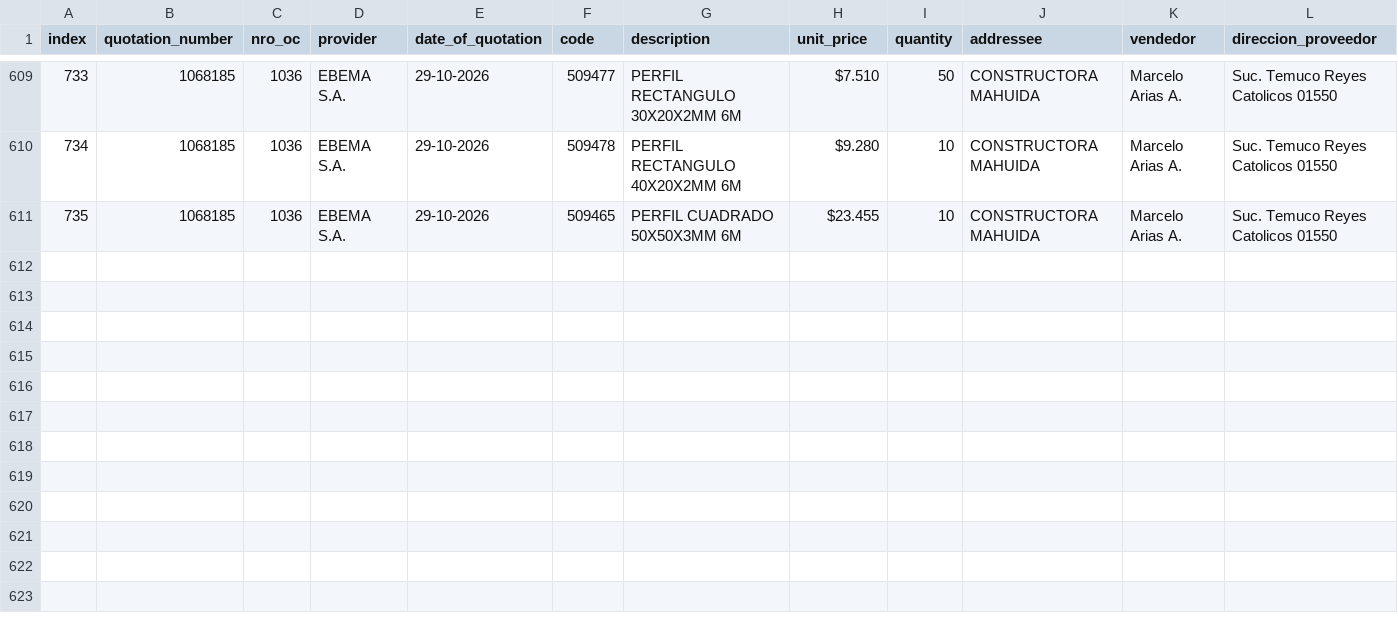
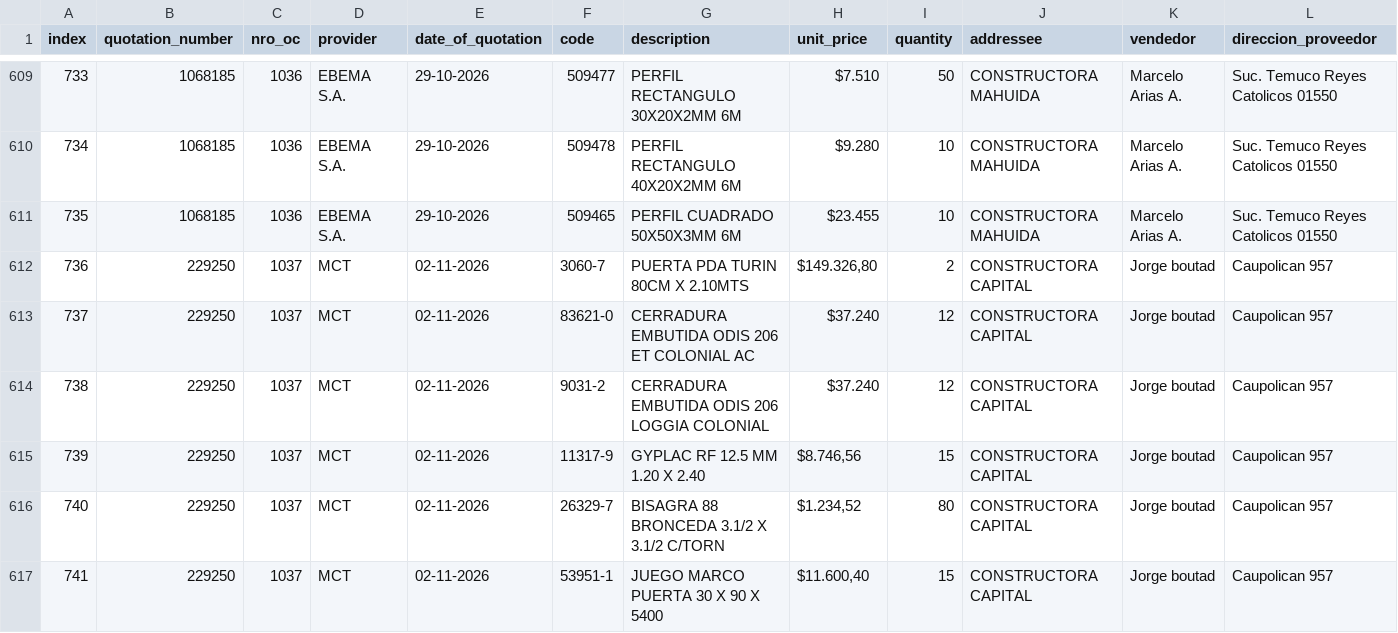
Before and after one commit to Fitzy5/ordencomprahtml, a CSV file: oc_claude/registry.csv, drawn as a sheet; only a part is shown, gaps mark what is left out; rows hold the shown columns only; the diff names each change by its address in the sheet, - before the commit and + after, or states it on an @@ line.

```diff
--- a/oc_claude/registry.csv
+++ b/oc_claude/registry.csv
+row 612: 736 | 229250 | 1037 | MCT | 02-11-2026 | 3060-7 | PUERTA PDA TURIN 80CM X 2.10MTS | $149.326,80 | 2 | CONSTRUCTORA CAPITAL | Jorge boutad | Caupolican 957
+row 613: 737 | 229250 | 1037 | MCT | 02-11-2026 | 83621-0 | CERRADURA EMBUTIDA ODIS 206 ET COLONIAL AC | $37.240 | 12 | CONSTRUCTORA CAPITAL | Jorge boutad | Caupolican 957
+row 614: 738 | 229250 | 1037 | MCT | 02-11-2026 | 9031-2 | CERRADURA EMBUTIDA ODIS 206 LOGGIA COLONIAL | $37.240 | 12 | CONSTRUCTORA CAPITAL | Jorge boutad | Caupolican 957
+row 615: 739 | 229250 | 1037 | MCT | 02-11-2026 | 11317-9 | GYPLAC RF 12.5 MM 1.20 X 2.40 | $8.746,56 | 15 | CONSTRUCTORA CAPITAL | Jorge boutad | Caupolican 957
+row 616: 740 | 229250 | 1037 | MCT | 02-11-2026 | 26329-7 | BISAGRA 88 BRONCEDA 3.1/2 X 3.1/2 C/TORN | $1.234,52 | 80 | CONSTRUCTORA CAPITAL | Jorge boutad | Caupolican 957
+row 617: 741 | 229250 | 1037 | MCT | 02-11-2026 | 53951-1 | JUEGO MARCO PUERTA 30 X 90 X 5400 | $11.600,40 | 15 | CONSTRUCTORA CAPITAL | Jorge boutad | Caupolican 957
```
Also changed, not shown: 1 other file.
